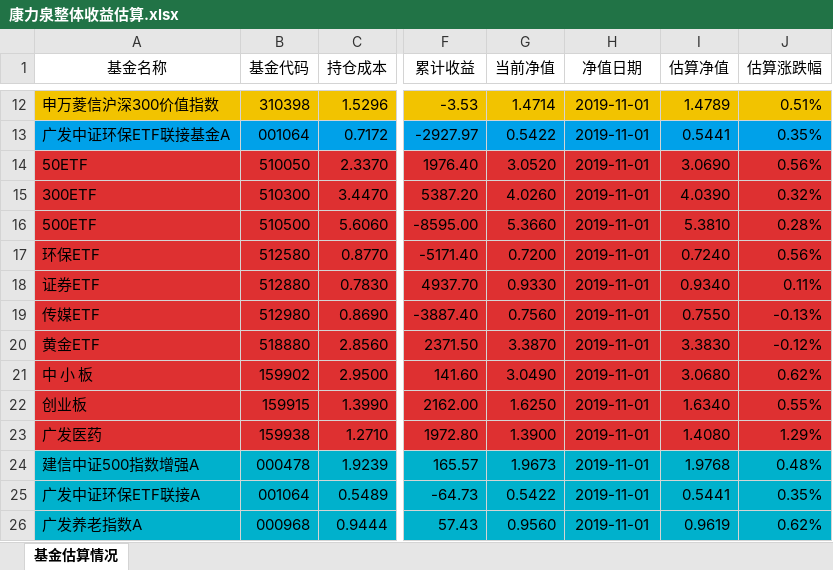
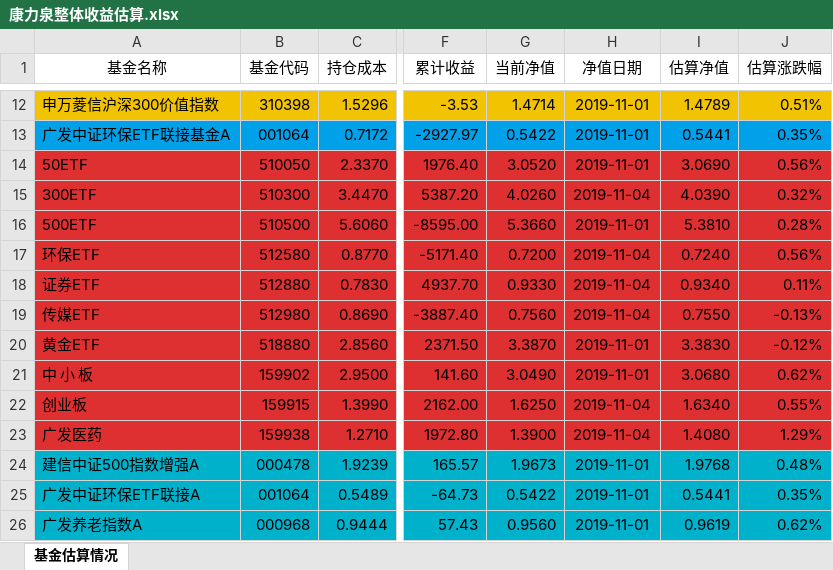
Before and after one commit to klq26/finance-data, an Excel workbook: Portfolio/scripts/output/201911/康力泉/康力泉整体收益估算.xlsx, sheet 基金估算情况, drawn as a sheet; only a part is shown, gaps mark what is left out; values as stored, in another font and other column widths than the file's, no borders; the diff covers the shown part only; the diff names each change by its address in the sheet, - before the commit and + after, or states it on an @@ line.

```diff
--- a/Portfolio/scripts/output/201911/康力泉/康力泉整体收益估算.xlsx (sheet 基金估算情况)
+++ b/Portfolio/scripts/output/201911/康力泉/康力泉整体收益估算.xlsx (sheet 基金估算情况)
-H15 (净值日期): 2019-11-01
+H15 (净值日期): 2019-11-04
-H17:H19 (净值日期): 2019-11-01
+H17:H19 (净值日期): 2019-11-04
-H22:H23 (净值日期): 2019-11-01
+H22:H23 (净值日期): 2019-11-04
```
Also changed, not shown: 28 edited cells elsewhere in this sheet, Portfolio/scripts/output/201911/康力泉/康力泉整体资产配置.xlsx, 3 other files.
